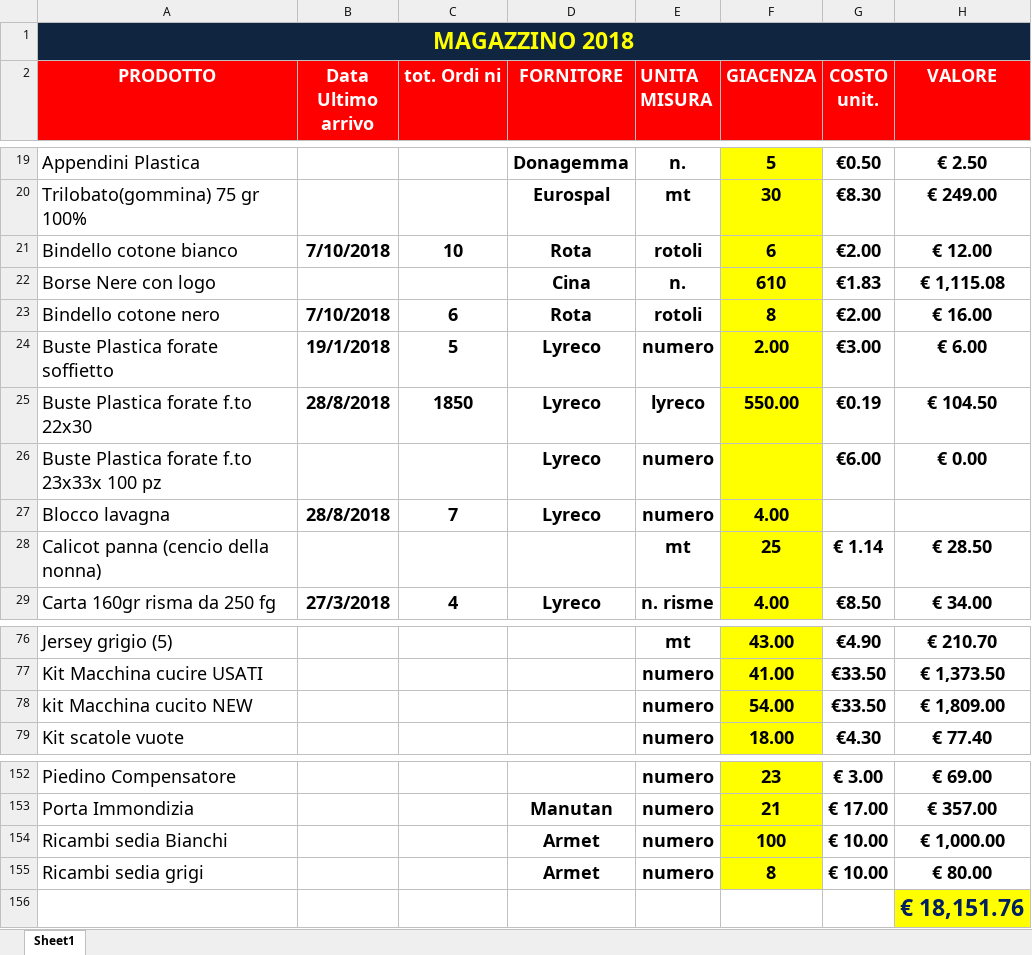
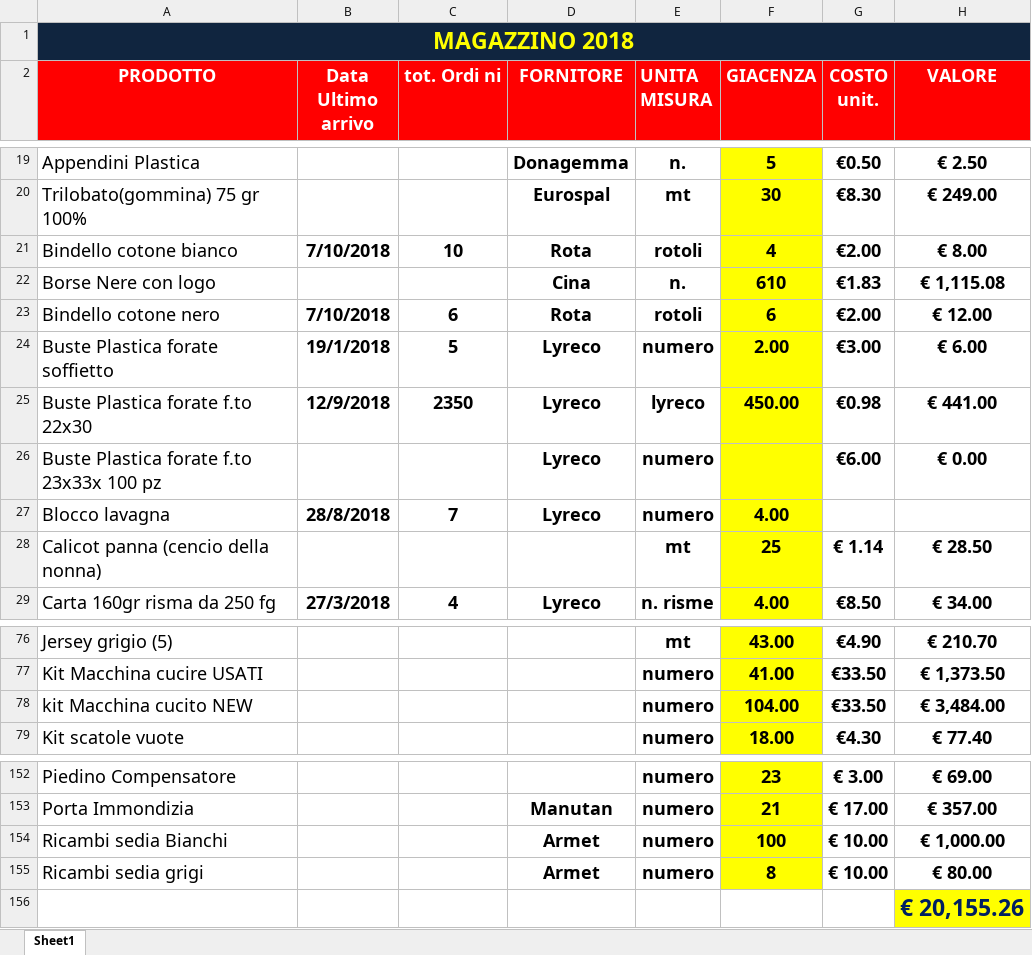
Before and after one commit to magazzino/deposito, an Excel workbook: magazzino2018.xlsx, sheet Sheet1, drawn as a sheet; only a part is shown, gaps mark what is left out; values as stored, in another font and other column widths than the file's, no borders; conditional formats not drawn; the diff names each change by its address in the sheet, - before the commit and + after, or states it on an @@ line.

```diff
--- a/magazzino2018.xlsx (sheet Sheet1)
+++ b/magazzino2018.xlsx (sheet Sheet1)
-F21 (GIACENZA): 6
+F21 (GIACENZA): 4
-H21 (VALORE): € 12.00
+H21 (VALORE): € 8.00
-F23 (GIACENZA): 8
+F23 (GIACENZA): 6
-H23 (VALORE): € 16.00
+H23 (VALORE): € 12.00
-B25 (Data Ultimo arrivo): 28/8/2018
+B25 (Data Ultimo arrivo): 12/9/2018
-C25 (tot. Ordi ni): 1850
+C25 (tot. Ordi ni): 2350
-F25 (GIACENZA): 550.00
+F25 (GIACENZA): 450.00
-G25 (COSTO unit.): €0.19
+G25 (COSTO unit.): €0.98
-H25 (VALORE): € 104.50
+H25 (VALORE): € 441.00
-F78 (GIACENZA): 54.00
+F78 (GIACENZA): 104.00
-H78 (VALORE): € 1,809.00
+H78 (VALORE): € 3,484.00
-H156 (VALORE): € 18,151.76
+H156 (VALORE): € 20,155.26
```
Also changed, not shown: 1 other file.
